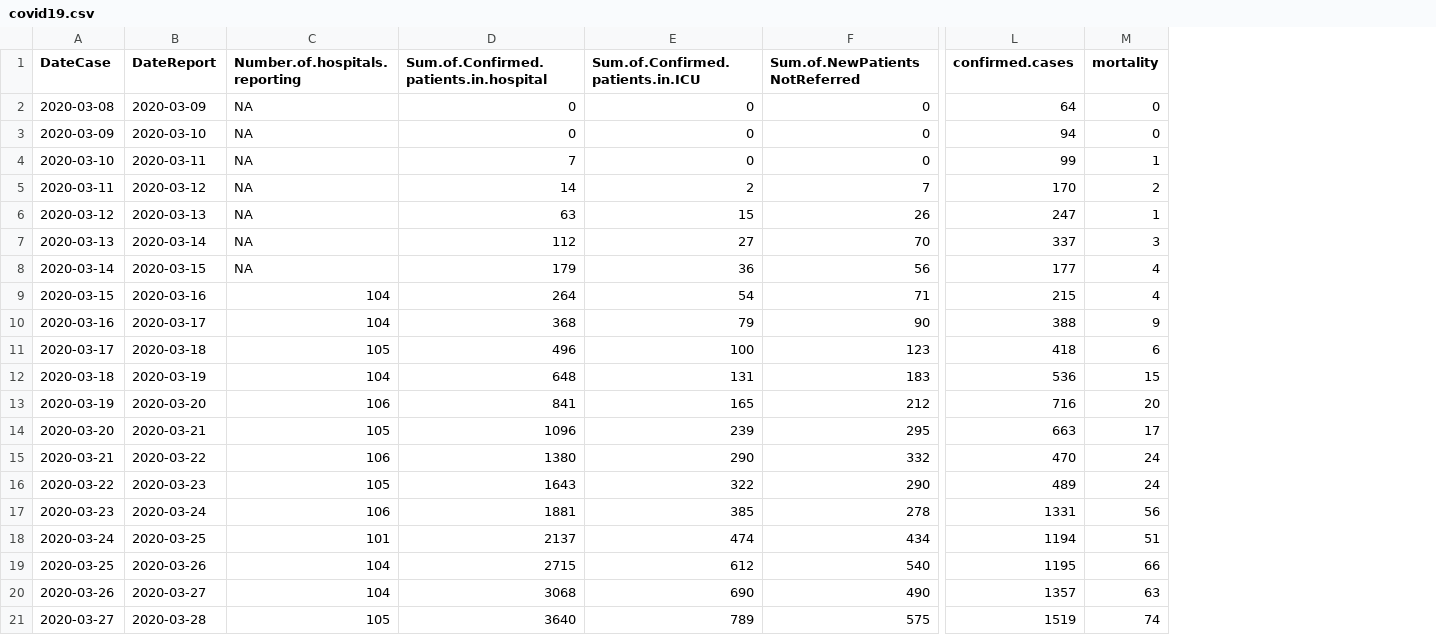
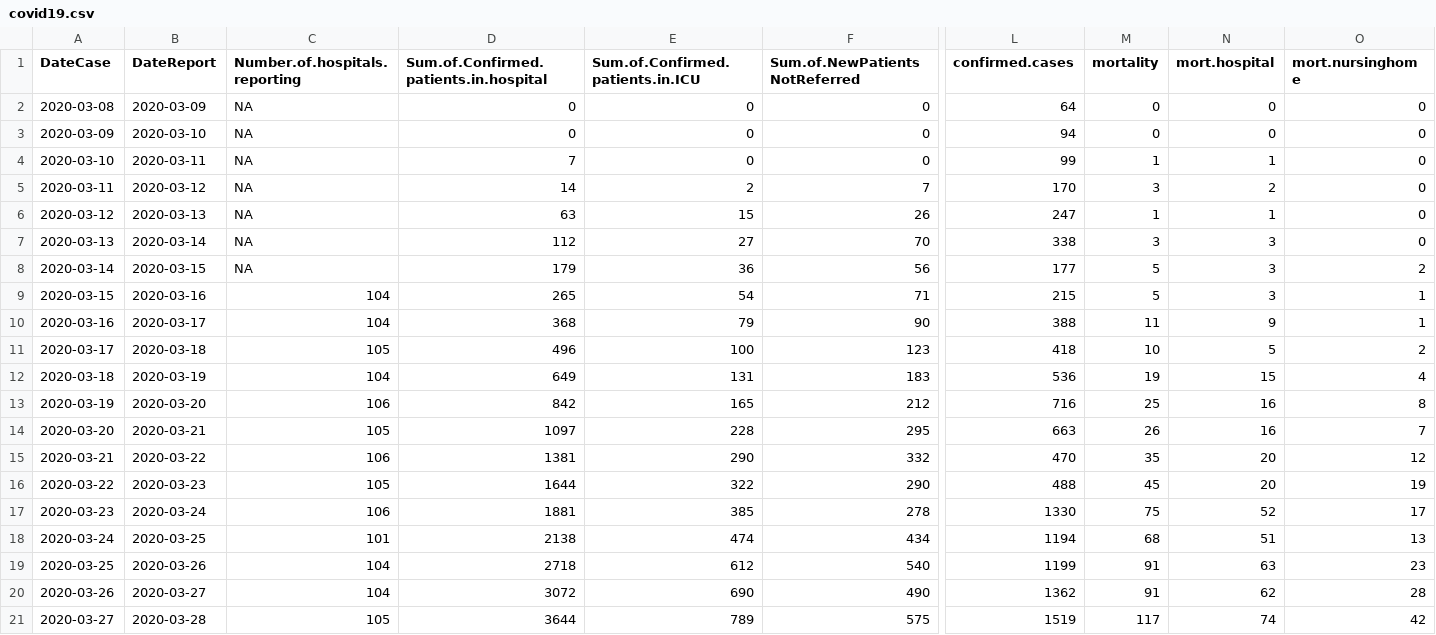
Before and after one commit to simid-modelling/stride, a CSV file: main/resources/data/covid19.csv, drawn as a sheet; only a part is shown, gaps mark what is left out; the diff covers the shown part only; the diff names each change by its address in the sheet, - before the commit and + after, or states it on an @@ line.

```diff
--- a/main/resources/data/covid19.csv
+++ b/main/resources/data/covid19.csv
+column N (mort.hospital), rows 2-21: 0 | 0 | 1 | 2 | 1 | 3 | 3 | 3 | 9 | 5 | 15 | 16 | 16 | 20 | 20 | 52 | 51 | 63 | 62 | 74
+column O (mort.nursinghome), rows 2-21: 0 | 0 | 0 | 0 | 0 | 0 | 2 | 1 | 1 | 2 | 4 | 8 | 7 | 12 | 19 | 17 | 13 | 23 | 28 | 42
-M5 (mortality): 2
+M5 (mortality): 3
-L7 (confirmed.cases): 337
+L7 (confirmed.cases): 338
-M8:M9 (mortality): 4
+M8:M9 (mortality): 5
-D9: 264
+D9: 265
-M10 (mortality): 9
+M10 (mortality): 11
-M11 (mortality): 6
+M11 (mortality): 10
-D12: 648
+D12: 649
-M12 (mortality): 15
+M12 (mortality): 19
-D13: 841
+D13: 842
-M13 (mortality): 20
+M13 (mortality): 25
-D14: 1096
+D14: 1097
-E14 (Sum.of.Confirmed.patients.in.ICU): 239
+E14 (Sum.of.Confirmed.patients.in.ICU): 228
-M14 (mortality): 17
+M14 (mortality): 26
-D15: 1380
+D15: 1381
-M15 (mortality): 24
+M15 (mortality): 35
-D16: 1643
+D16: 1644
-L16 (confirmed.cases): 489
+L16 (confirmed.cases): 488
-M16 (mortality): 24
+M16 (mortality): 45
-L17 (confirmed.cases): 1331
+L17 (confirmed.cases): 1330
-M17 (mortality): 56
+M17 (mortality): 75
-D18: 2137
+D18: 2138
-M18 (mortality): 51
+M18 (mortality): 68
-D19: 2715
+D19: 2718
-L19 (confirmed.cases): 1195
+L19 (confirmed.cases): 1199
-M19 (mortality): 66
+M19 (mortality): 91
-D20: 3068
+D20: 3072
-L20 (confirmed.cases): 1357
+L20 (confirmed.cases): 1362
-M20 (mortality): 63
+M20 (mortality): 91
-D21: 3640
+D21: 3644
-M21 (mortality): 74
+M21 (mortality): 117
```
Also changed, not shown: 6 added rows and 48 edited cells elsewhere in this file, 9 other files.
